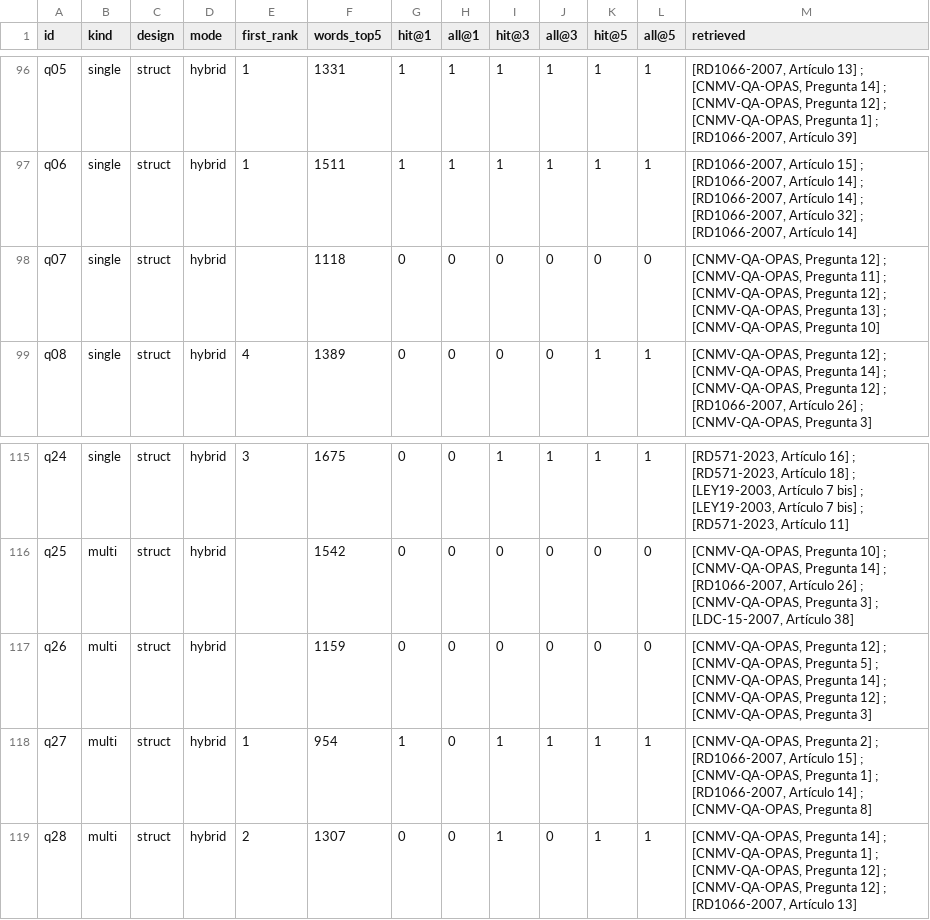
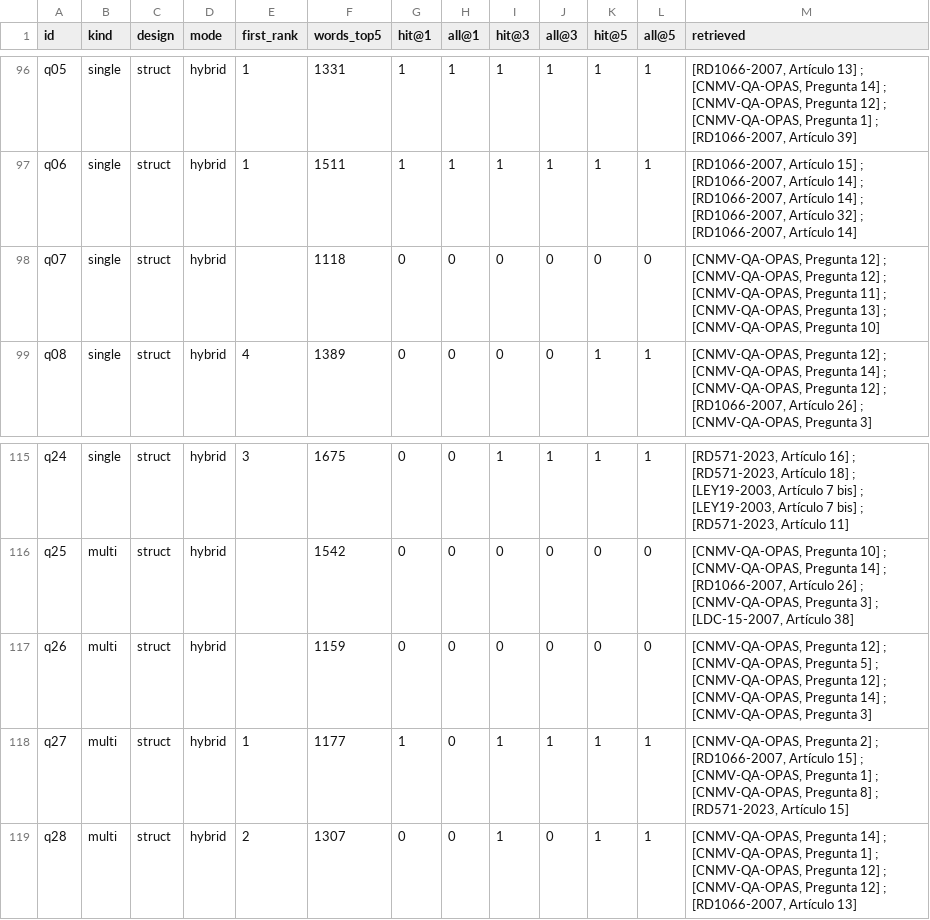
Before and after one commit to JesusLopezCubas/daiist-assignment-3, a CSV file: eval/retrieval.csv, drawn as a sheet; only a part is shown, gaps mark what is left out.

```diff
--- a/eval/retrieval.csv
+++ b/eval/retrieval.csv
@@ -97,3 +97,3 @@ q05,single,struct,hybrid,1,1331,1,1,1,1,1,1,"[RD1066-2007, Artículo 13] ; [CNMV
 q06,single,struct,hybrid,1,1511,1,1,1,1,1,1,"[RD1066-2007, Artículo 15] ; [RD1066-2007, Artículo 14] ; [RD1066-2007, Artículo 14] ; [RD1066-2007, Artículo 32] ; [RD1066-2007, Artículo 14]"
-q07,single,struct,hybrid,,1118,0,0,0,0,0,0,"[CNMV-QA-OPAS, Pregunta 12] ; [CNMV-QA-OPAS, Pregunta 11] ; [CNMV-QA-OPAS, Pregunta 12] ; [CNMV-QA-OPAS, Pregunta 13] ; [CNMV-QA-OPAS, Pregunta 10]"
+q07,single,struct,hybrid,,1118,0,0,0,0,0,0,"[CNMV-QA-OPAS, Pregunta 12] ; [CNMV-QA-OPAS, Pregunta 12] ; [CNMV-QA-OPAS, Pregunta 11] ; [CNMV-QA-OPAS, Pregunta 13] ; [CNMV-QA-OPAS, Pregunta 10]"
 q08,single,struct,hybrid,4,1389,0,0,0,0,1,1,"[CNMV-QA-OPAS, Pregunta 12] ; [CNMV-QA-OPAS, Pregunta 14] ; [CNMV-QA-OPAS, Pregunta 12] ; [RD1066-2007, Artículo 26] ; [CNMV-QA-OPAS, Pregunta 3]"
@@ -116,4 +116,4 @@ q24,single,struct,hybrid,3,1675,0,0,1,1,1,1,"[RD571-2023, Artículo 16] ; [RD571
 q25,multi,struct,hybrid,,1542,0,0,0,0,0,0,"[CNMV-QA-OPAS, Pregunta 10] ; [CNMV-QA-OPAS, Pregunta 14] ; [RD1066-2007, Artículo 26] ; [CNMV-QA-OPAS, Pregunta 3] ; [LDC-15-2007, Artículo 38]"
-q26,multi,struct,hybrid,,1159,0,0,0,0,0,0,"[CNMV-QA-OPAS, Pregunta 12] ; [CNMV-QA-OPAS, Pregunta 5] ; [CNMV-QA-OPAS, Pregunta 14] ; [CNMV-QA-OPAS, Pregunta 12] ; [CNMV-QA-OPAS, Pregunta 3]"
-q27,multi,struct,hybrid,1,954,1,0,1,1,1,1,"[CNMV-QA-OPAS, Pregunta 2] ; [RD1066-2007, Artículo 15] ; [CNMV-QA-OPAS, Pregunta 1] ; [RD1066-2007, Artículo 14] ; [CNMV-QA-OPAS, Pregunta 8]"
+q26,multi,struct,hybrid,,1159,0,0,0,0,0,0,"[CNMV-QA-OPAS, Pregunta 12] ; [CNMV-QA-OPAS, Pregunta 5] ; [CNMV-QA-OPAS, Pregunta 12] ; [CNMV-QA-OPAS, Pregunta 14] ; [CNMV-QA-OPAS, Pregunta 3]"
+q27,multi,struct,hybrid,1,1177,1,0,1,1,1,1,"[CNMV-QA-OPAS, Pregunta 2] ; [RD1066-2007, Artículo 15] ; [CNMV-QA-OPAS, Pregunta 1] ; [CNMV-QA-OPAS, Pregunta 8] ; [RD571-2023, Artículo 15]"
 q28,multi,struct,hybrid,2,1307,0,0,1,0,1,1,"[CNMV-QA-OPAS, Pregunta 14] ; [CNMV-QA-OPAS, Pregunta 1] ; [CNMV-QA-OPAS, Pregunta 12] ; [CNMV-QA-OPAS, Pregunta 12] ; [RD1066-2007, Artículo 13]"
```
Also changed, not shown: eval/retrieval_summary.csv, 5 other files.
